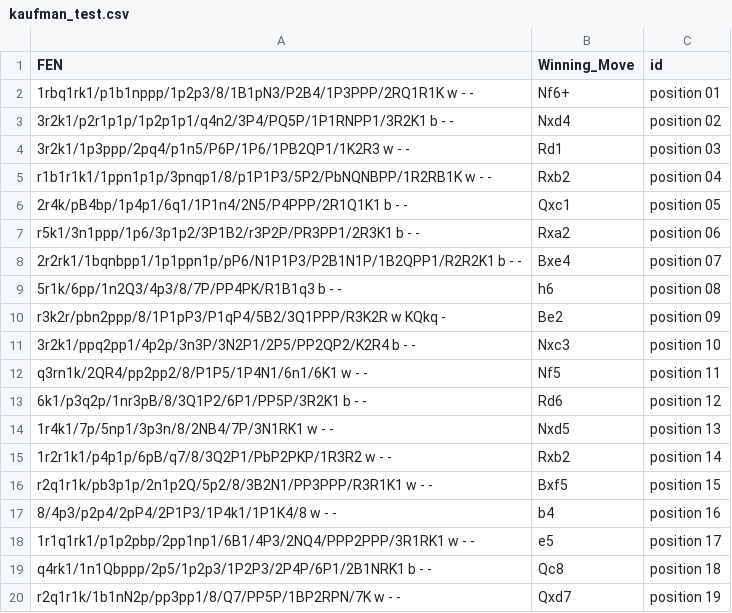
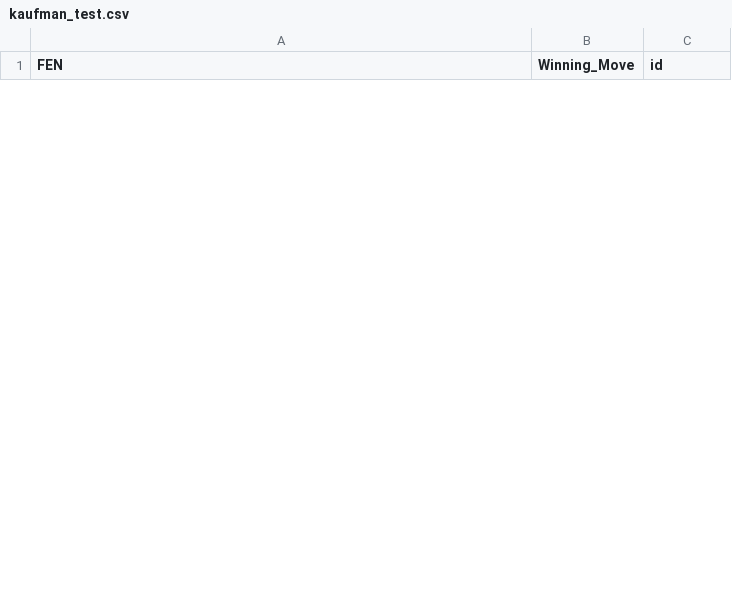
Before and after one commit to danielh1307/chessmait, a CSV file: src/analyzing/kaufman_test.csv, drawn as a sheet; only a part is shown; removed rows and columns are numbered as before the commit, all else as after; the diff covers the shown part only; the diff names each change by its address in the sheet, - before the commit and + after, or states it on an @@ line.

```diff
--- a/src/analyzing/kaufman_test.csv
+++ b/src/analyzing/kaufman_test.csv
-row 2: 1rbq1rk1/p1b1nppp/1p2p3/8/1B1pN3/P2B4/1P3PPP/2RQ1R1K w - - | Nf6+ | position 01
-row 3: 3r2k1/p2r1p1p/1p2p1p1/q4n2/3P4/PQ5P/1P1RNPP1/3R2K1 b - - | Nxd4 | position 02
-row 4: 3r2k1/1p3ppp/2pq4/p1n5/P6P/1P6/1PB2QP1/1K2R3 w - - | Rd1 | position 03
-row 5: r1b1r1k1/1ppn1p1p/3pnqp1/8/p1P1P3/5P2/PbNQNBPP/1R2RB1K w - - | Rxb2 | position 04
-row 6: 2r4k/pB4bp/1p4p1/6q1/1P1n4/2N5/P4PPP/2R1Q1K1 b - - | Qxc1 | position 05
-row 7: r5k1/3n1ppp/1p6/3p1p2/3P1B2/r3P2P/PR3PP1/2R3K1 b - - | Rxa2 | position 06
-row 8: 2r2rk1/1bqnbpp1/1p1ppn1p/pP6/N1P1P3/P2B1N1P/1B2QPP1/R2R2K1 b - - | Bxe4 | position 07
-row 9: 5r1k/6pp/1n2Q3/4p3/8/7P/PP4PK/R1B1q3 b - - | h6 | position 08
-row 10: r3k2r/pbn2ppp/8/1P1pP3/P1qP4/5B2/3Q1PPP/R3K2R w KQkq - | Be2 | position 09
-row 11: 3r2k1/ppq2pp1/4p2p/3n3P/3N2P1/2P5/PP2QP2/K2R4 b - - | Nxc3 | position 10
-row 12: q3rn1k/2QR4/pp2pp2/8/P1P5/1P4N1/6n1/6K1 w - - | Nf5 | position 11
-row 13: 6k1/p3q2p/1nr3pB/8/3Q1P2/6P1/PP5P/3R2K1 b - - | Rd6 | position 12
-row 14: 1r4k1/7p/5np1/3p3n/8/2NB4/7P/3N1RK1 w - - | Nxd5 | position 13
-row 15: 1r2r1k1/p4p1p/6pB/q7/8/3Q2P1/PbP2PKP/1R3R2 w - - | Rxb2 | position 14
-row 16: r2q1r1k/pb3p1p/2n1p2Q/5p2/8/3B2N1/PP3PPP/R3R1K1 w - - | Bxf5 | position 15
-row 17: 8/4p3/p2p4/2pP4/2P1P3/1P4k1/1P1K4/8 w - - | b4 | position 16
-row 18: 1r1q1rk1/p1p2pbp/2pp1np1/6B1/4P3/2NQ4/PPP2PPP/3R1RK1 w - - | e5 | position 17
-row 19: q4rk1/1n1Qbppp/2p5/1p2p3/1P2P3/2P4P/6P1/2B1NRK1 b - - | Qc8 | position 18
-row 20: r2q1r1k/1b1nN2p/pp3pp1/8/Q7/PP5P/1BP2RPN/7K w - - | Qxd7 | position 19
```
Also changed, not shown: 25 added rows and 6 removed rows elsewhere in this file, 8 other files.
